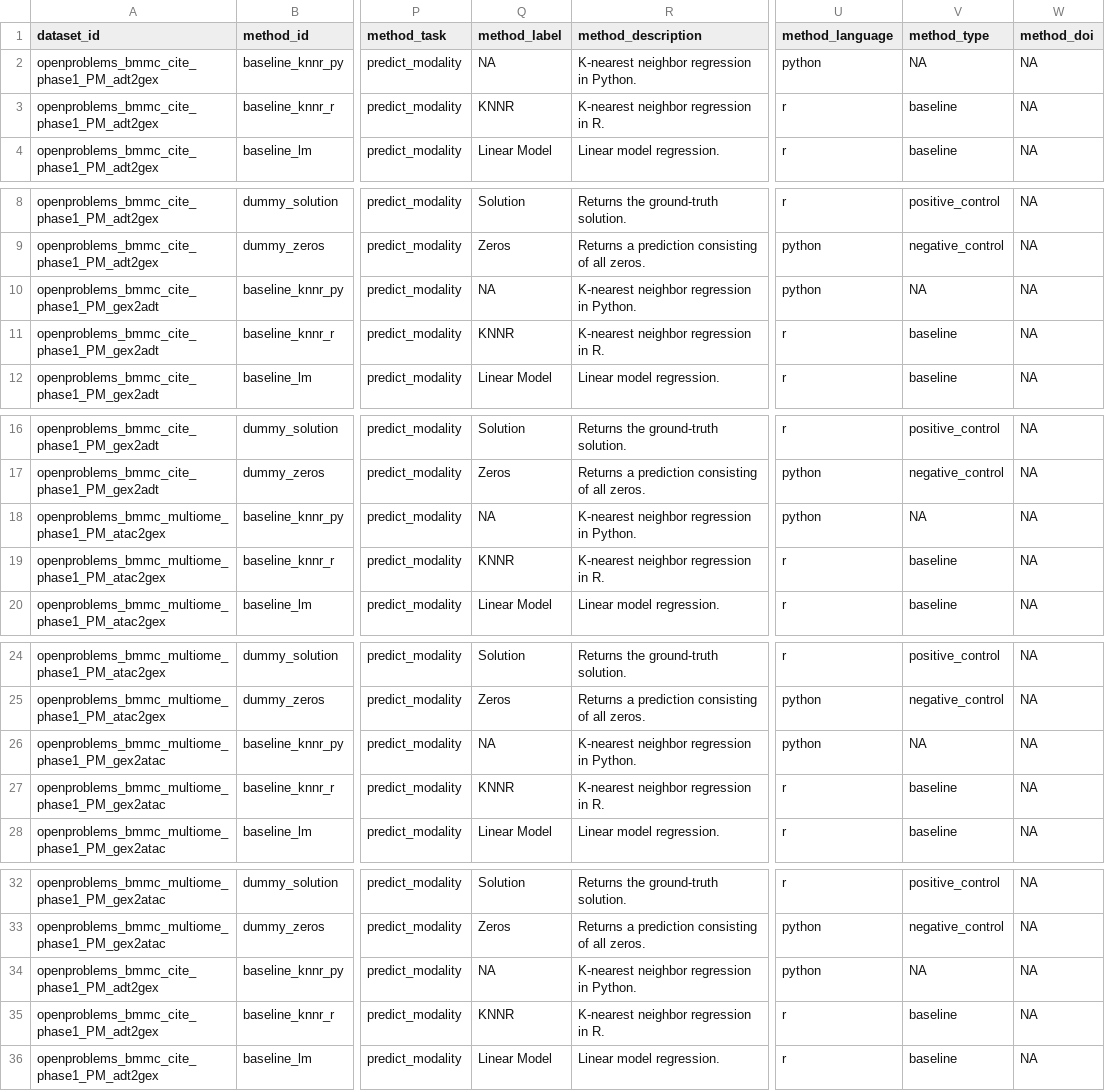
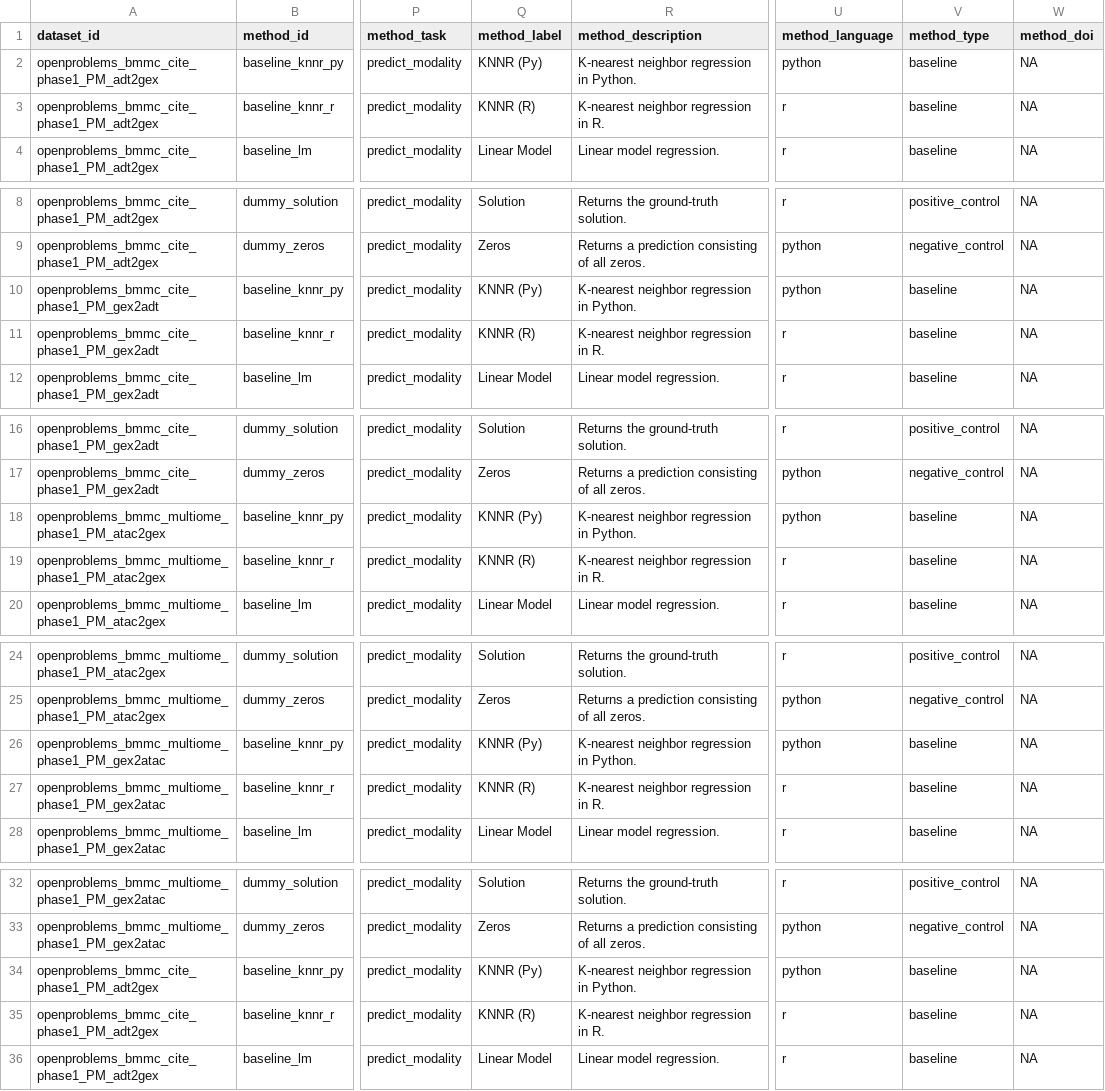
Before and after one commit to openproblems-bio/neurips2021_multimodal_viash, a TSV file: results/inhouse_predict_modality_scores.tsv, drawn as a sheet; only a part is shown, gaps mark what is left out; the diff covers the shown part only; the diff names each change by its address in the sheet, - before the commit and + after, or states it on an @@ line.

Commit message:
fixes to baseline result, initial figure

```diff
--- a/results/inhouse_predict_modality_scores.tsv
+++ b/results/inhouse_predict_modality_scores.tsv
-Q2 (method_label): NA
+Q2 (method_label): KNNR (Py)
-V2 (method_type): NA
+V2 (method_type): baseline
-Q3 (method_label): KNNR
+Q3 (method_label): KNNR (R)
-Q10 (method_label): NA
+Q10 (method_label): KNNR (Py)
-V10 (method_type): NA
+V10 (method_type): baseline
-Q11 (method_label): KNNR
+Q11 (method_label): KNNR (R)
-Q18 (method_label): NA
+Q18 (method_label): KNNR (Py)
-V18 (method_type): NA
+V18 (method_type): baseline
-Q19 (method_label): KNNR
+Q19 (method_label): KNNR (R)
-Q26 (method_label): NA
+Q26 (method_label): KNNR (Py)
-V26 (method_type): NA
+V26 (method_type): baseline
-Q27 (method_label): KNNR
+Q27 (method_label): KNNR (R)
-Q34 (method_label): NA
+Q34 (method_label): KNNR (Py)
-V34 (method_type): NA
+V34 (method_type): baseline
-Q35 (method_label): KNNR
+Q35 (method_label): KNNR (R)
```
Also changed, not shown: 117 edited cells elsewhere in this file, results/inhouse_match_modality_scores.tsv, results/inhouse_match_modality_summary.tsv, 6 other files.
